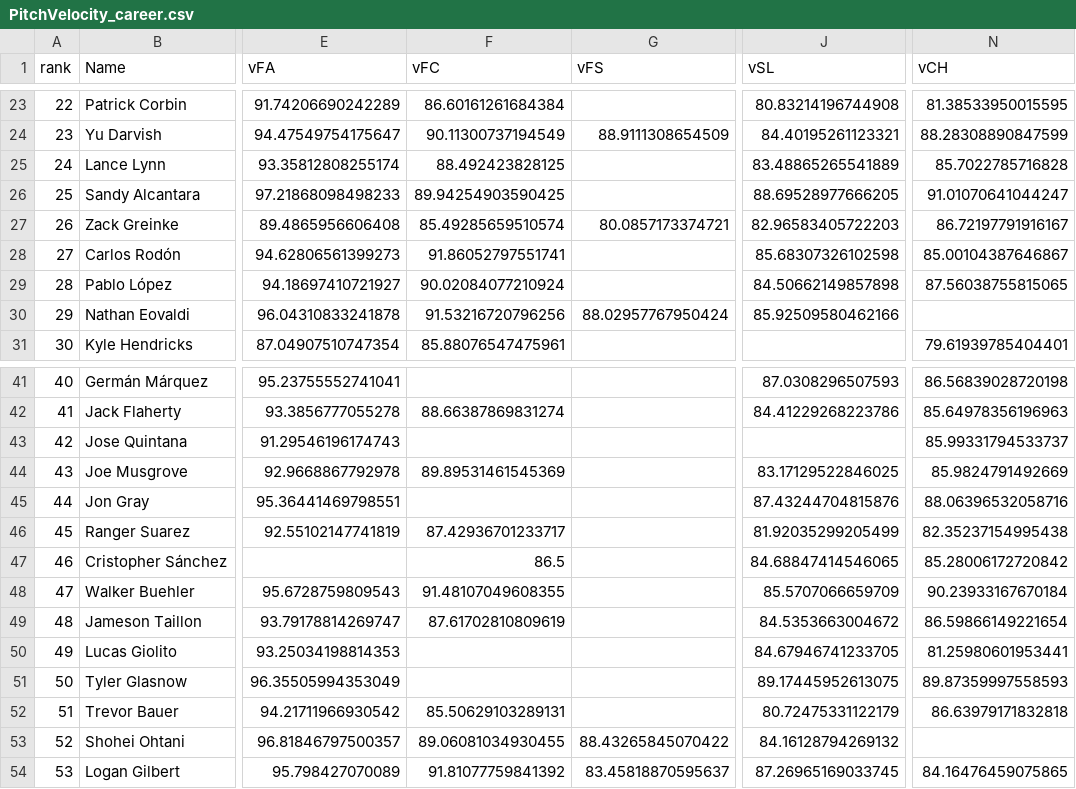
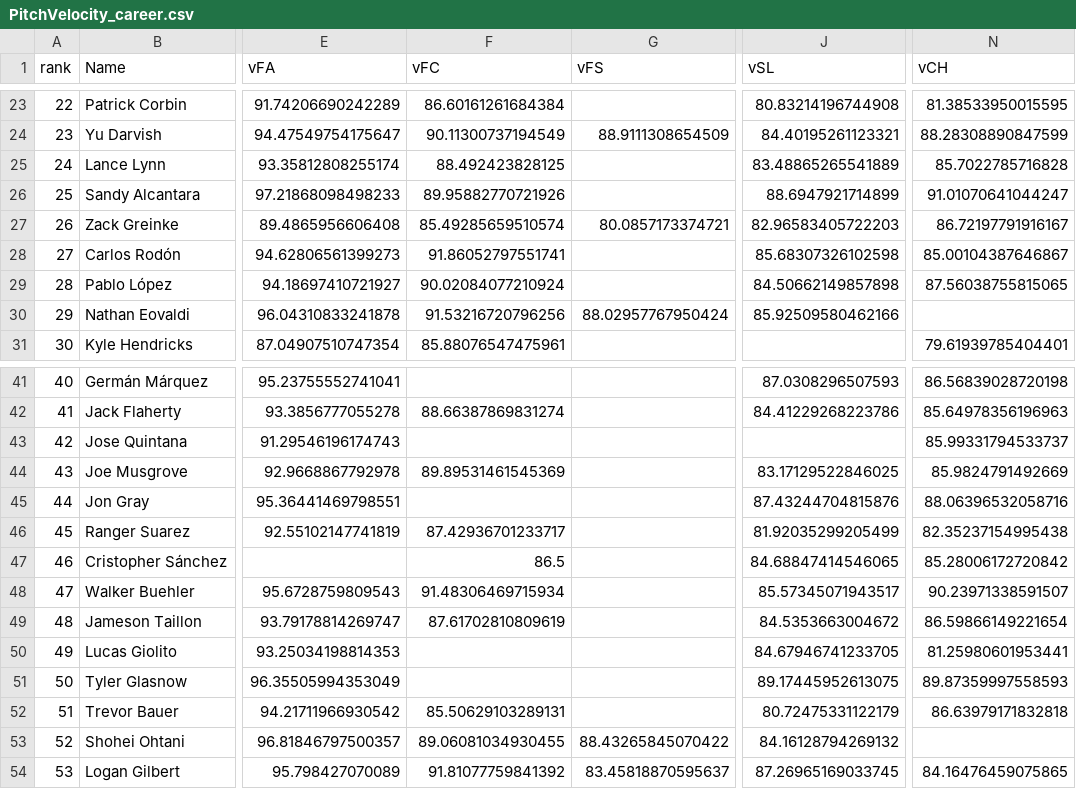
Before and after one commit to Prezbo8/MLB-BATTING-STATS-2026, a CSV file: pitcher/career/PitchVelocity_career.csv, drawn as a sheet; only a part is shown, gaps mark what is left out; the diff names each change by its address in the sheet, - before the commit and + after, or states it on an @@ line.

Commit message:
Career load 2026-06-16 07:02 UTC

```diff
--- a/pitcher/career/PitchVelocity_career.csv
+++ b/pitcher/career/PitchVelocity_career.csv
-F26 (vFC): 89.94254903590425
+F26 (vFC): 89.95882770721926
-J26 (vSL): 88.69528977666205
+J26 (vSL): 88.6947921714899
-F48 (vFC): 91.48107049608355
+F48 (vFC): 91.48306469715934
-J48 (vSL): 85.5707066659709
+J48 (vSL): 85.57345071943517
-N48 (vCH): 90.23933167670184
+N48 (vCH): 90.23971338591507
```
